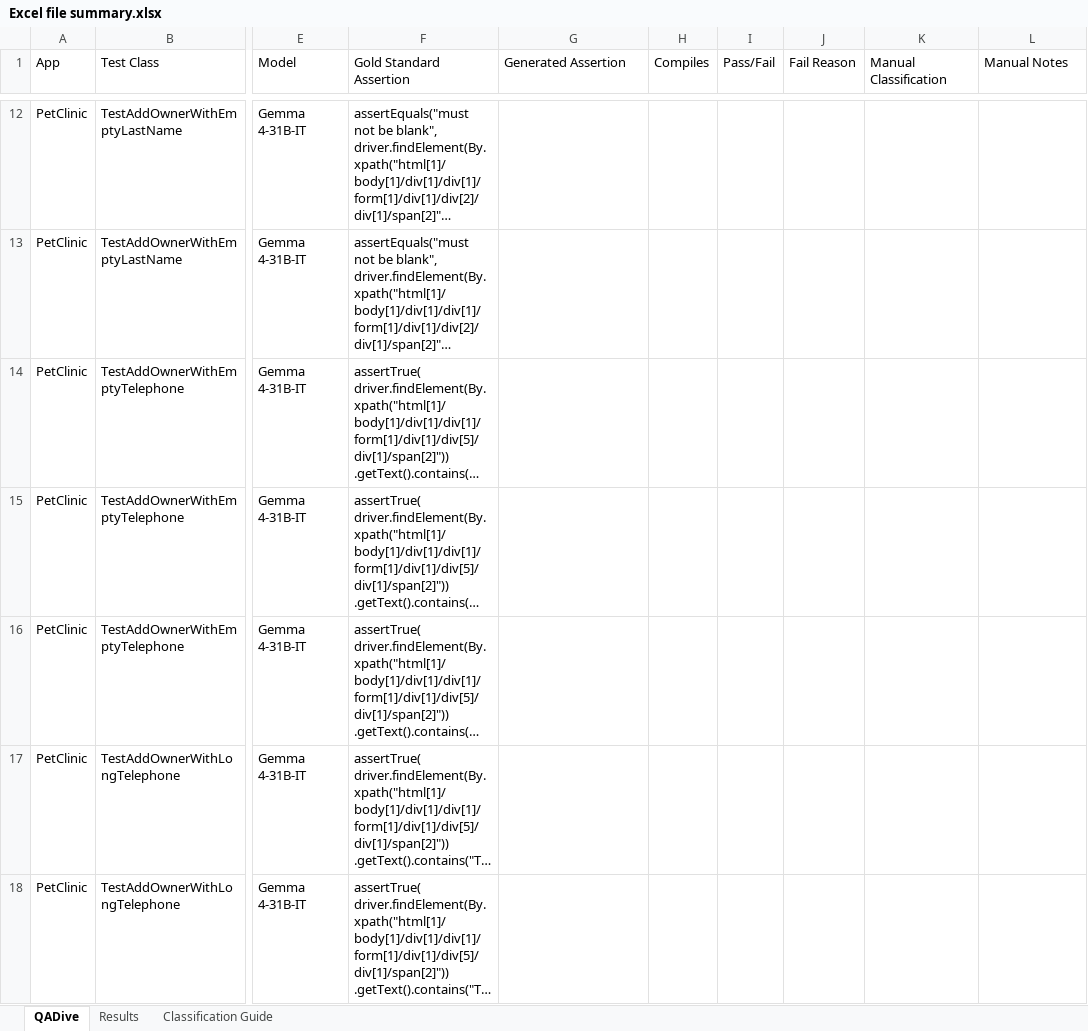
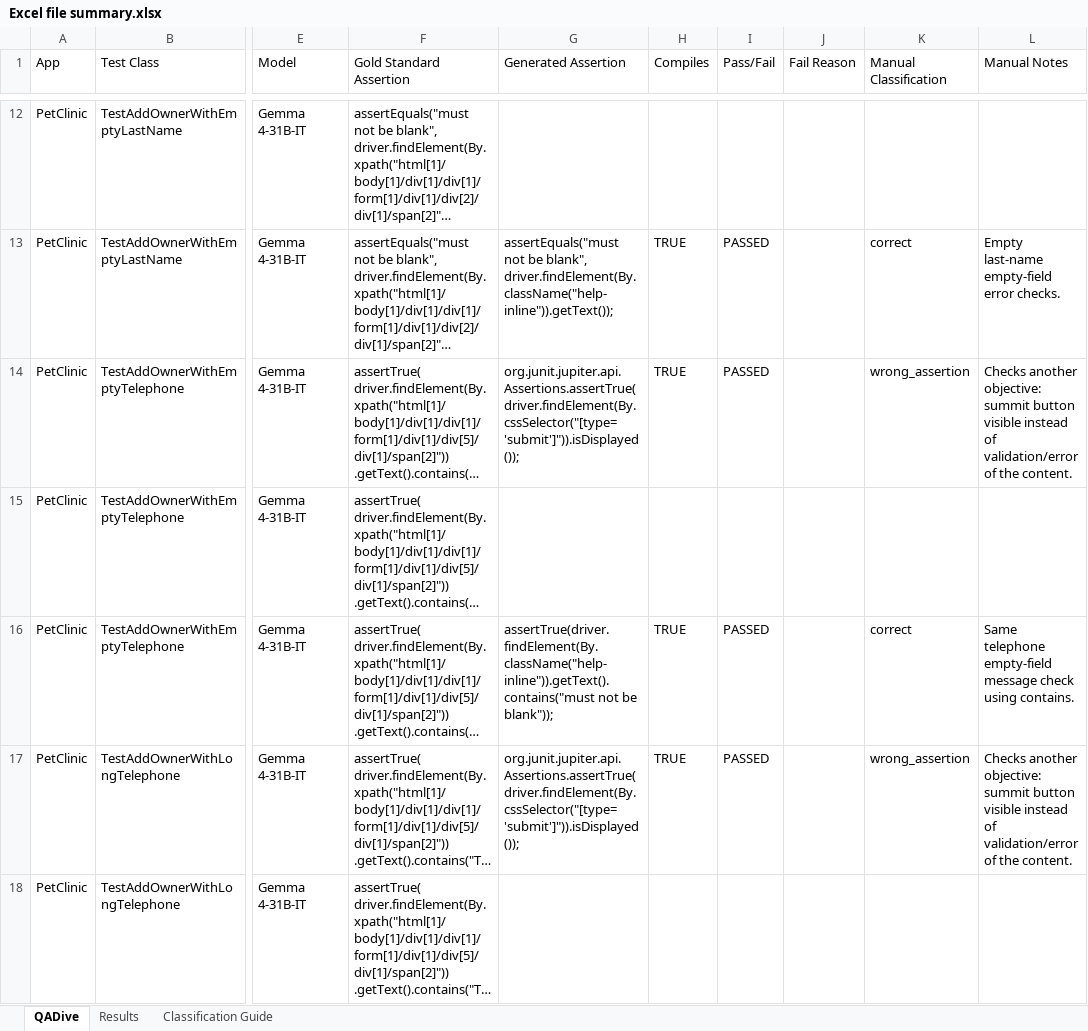
Before and after one commit to jeanmeza/ft_assignment, an Excel workbook: Excel file summary.xlsx, sheet QADive, drawn as a sheet; only a part is shown, gaps mark what is left out; long unchanged cells end in …; values as stored, in another font and other column widths than the file's, no cell formats; table styles not drawn; the diff covers the shown part only; the diff names each change by its address in the sheet, - before the commit and + after, or states it on an @@ line.

```diff
--- a/Excel file summary.xlsx (sheet QADive)
+++ b/Excel file summary.xlsx (sheet QADive)
-G13 (Generated Assertion): (empty)
+G13 (Generated Assertion): assertEquals("must not be blank", driver.findElement(By.className("help-inline")).getText());
-H13:H14 (Compiles): (empty)
+H13:H14 (Compiles): TRUE
-I13:I14 (Pass/Fail): (empty)
+I13:I14 (Pass/Fail): PASSED
-K13 (Manual Classification): (empty)
+K13 (Manual Classification): correct
-L13 (Manual Notes): (empty)
+L13 (Manual Notes): Empty last-name empty-field error checks.
-G14 (Generated Assertion): (empty)
+G14 (Generated Assertion): org.junit.jupiter.api.Assertions.assertTrue(driver.findElement(By.cssSelector("[type='submit']")).isDisplayed());
-K14 (Manual Classification): (empty)
+K14 (Manual Classification): wrong_assertion
-L14 (Manual Notes): (empty)
+L14 (Manual Notes): Checks another objective: summit button visible instead of validation/error of the content.
-G16 (Generated Assertion): (empty)
+G16 (Generated Assertion): assertTrue(driver.findElement(By.className("help-inline")).getText().contains("must not be blank"));
-H16:H17 (Compiles): (empty)
+H16:H17 (Compiles): TRUE
-I16:I17 (Pass/Fail): (empty)
+I16:I17 (Pass/Fail): PASSED
-K16 (Manual Classification): (empty)
+K16 (Manual Classification): correct
-L16 (Manual Notes): (empty)
+L16 (Manual Notes): Same telephone empty-field message check using contains.
-G17 (Generated Assertion): (empty)
+G17 (Generated Assertion): org.junit.jupiter.api.Assertions.assertTrue(driver.findElement(By.cssSelector("[type='submit']")).isDisplayed());
-K17 (Manual Classification): (empty)
+K17 (Manual Classification): wrong_assertion
-L17 (Manual Notes): (empty)
+L17 (Manual Notes): Checks another objective: summit button visible instead of validation/error of the content.
```
Also changed, not shown: 162 edited cells elsewhere in this sheet, cell formats.
